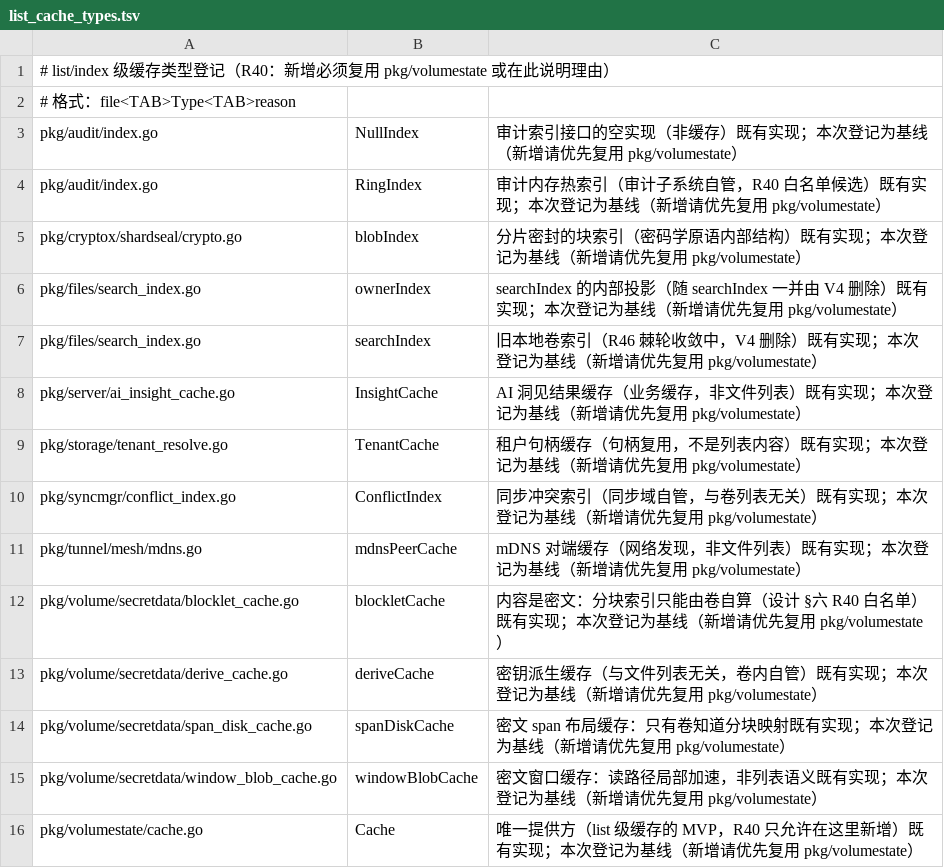
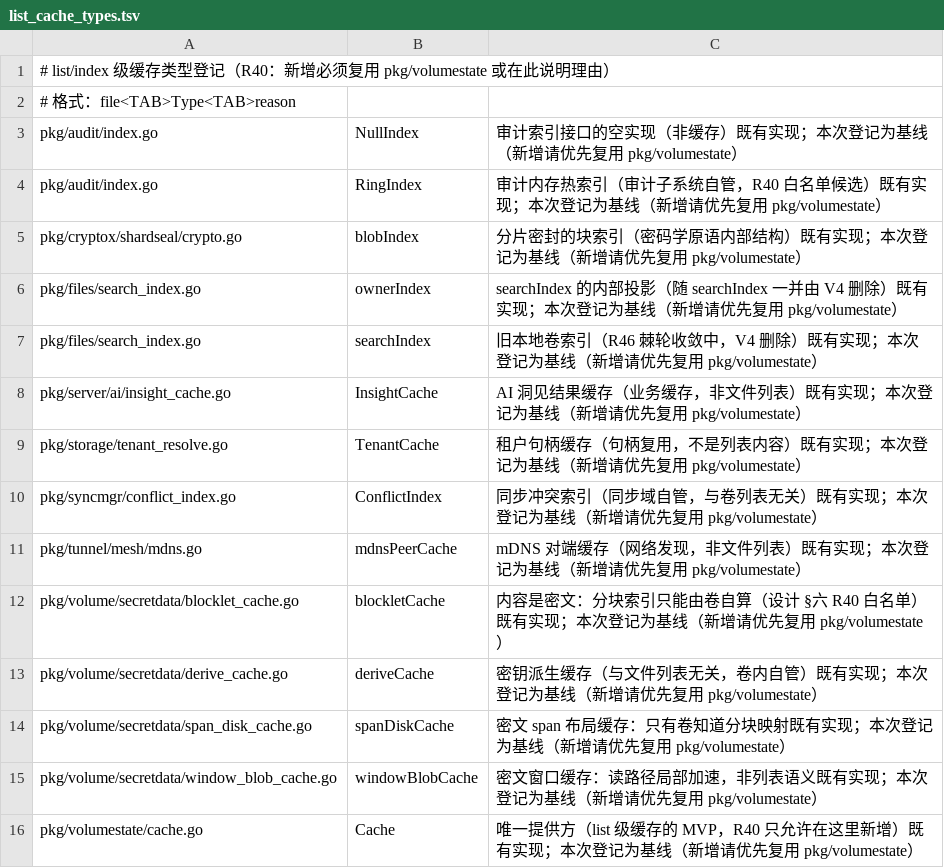
Before and after one commit to cocomhub/sproxy, a TSV file: internal/archcheck/list_cache_types.tsv, drawn as a sheet.

Commit message:
refactor(server): AI 域下沉 pkg/server/ai（EventSource 依赖倒置）
背景：server 治理 S7。AI 洞察/建议/配额/隐私/事件消费与装配层同包，事件消费端直接依赖 EventBus。

改动：
- 迁入 pkg/server/ai：AIInsight + InsightCache、AIAdvisor、AIQuota、AIPrivacy、AIEventConsumer
- 事件源倒置为 ai.EventSource（装配层把 EventBus 快照转成 ai.FileEvent），AI 域不反向依赖装配层（R6）
- HTTP 面保留装配层，经 ai_alias.go 别名与 AIInsight.Enabled/Cache/Quota/Advise 访问器调用
- 白盒缓存测试随迁 ai；handler/事件测试保留装配层（迁移期别名）
- 门禁同步：Levels(L2)/ParentDomain/Managed、R40 list_cache_types 路径、R39 allowlist 移除已可达的 ActionAIEmbed

验证：
- go test ./pkg/server/... ./internal/archcheck/ 全绿
- make lint 0 issues；make notest 通过；make build-all 全绿

```diff
--- a/internal/archcheck/list_cache_types.tsv
+++ b/internal/archcheck/list_cache_types.tsv
@@ -7,3 +7,3 @@ pkg/files/search_index.go	ownerIndex	searchIndex 的内部投影（随 searchInd
 pkg/files/search_index.go	searchIndex	旧本地卷索引（R46 棘轮收敛中，V4 删除）既有实现；本次登记为基线（新增请优先复用 pkg/volumestate）
-pkg/server/ai_insight_cache.go	InsightCache	AI 洞见结果缓存（业务缓存，非文件列表）既有实现；本次登记为基线（新增请优先复用 pkg/volumestate）
+pkg/server/ai/insight_cache.go	InsightCache	AI 洞见结果缓存（业务缓存，非文件列表）既有实现；本次登记为基线（新增请优先复用 pkg/volumestate）
 pkg/storage/tenant_resolve.go	TenantCache	租户句柄缓存（句柄复用，不是列表内容）既有实现；本次登记为基线（新增请优先复用 pkg/volumestate）
```
Also changed, not shown: internal/archcheck/audit_action_allowlist.tsv, 22 other files.
